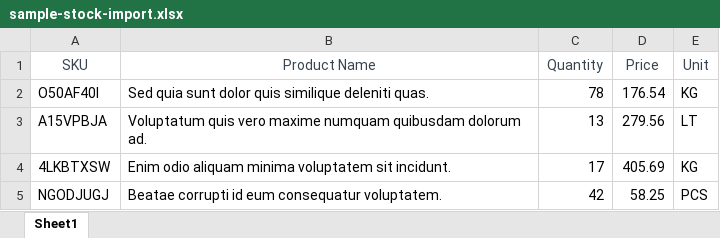
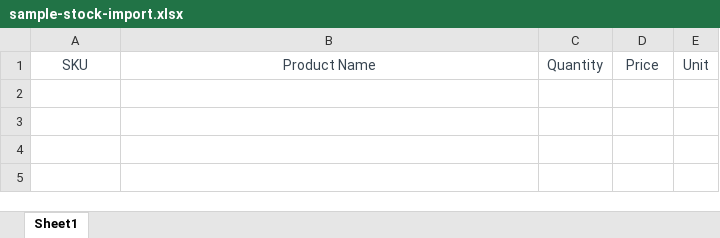
Before and after one commit to Chathura-ce/inventory_management, an Excel workbook: public/assets/sample-stock-import.xlsx, sheet Sheet1, drawn as a sheet; values as stored, in another font and other column widths than the file's, no borders; the diff names each change by its address in the sheet, - before the commit and + after, or states it on an @@ line.

```diff
--- a/public/assets/sample-stock-import.xlsx (sheet Sheet1)
+++ b/public/assets/sample-stock-import.xlsx (sheet Sheet1)
-row 2: O50AF40I | Sed quia sunt dolor quis similique deleniti quas. | 78 | 176.54 | KG
-row 3: A15VPBJA | Voluptatum quis vero maxime numquam quibusdam dolorum ad. | 13 | 279.56 | LT
-row 4: 4LKBTXSW | Enim odio aliquam minima voluptatem sit incidunt. | 17 | 405.69 | KG
-row 5: NGODJUGJ | Beatae corrupti id eum consequatur voluptatem. | 42 | 58.25 | PCS
```
Also changed, not shown: 30 other files.
